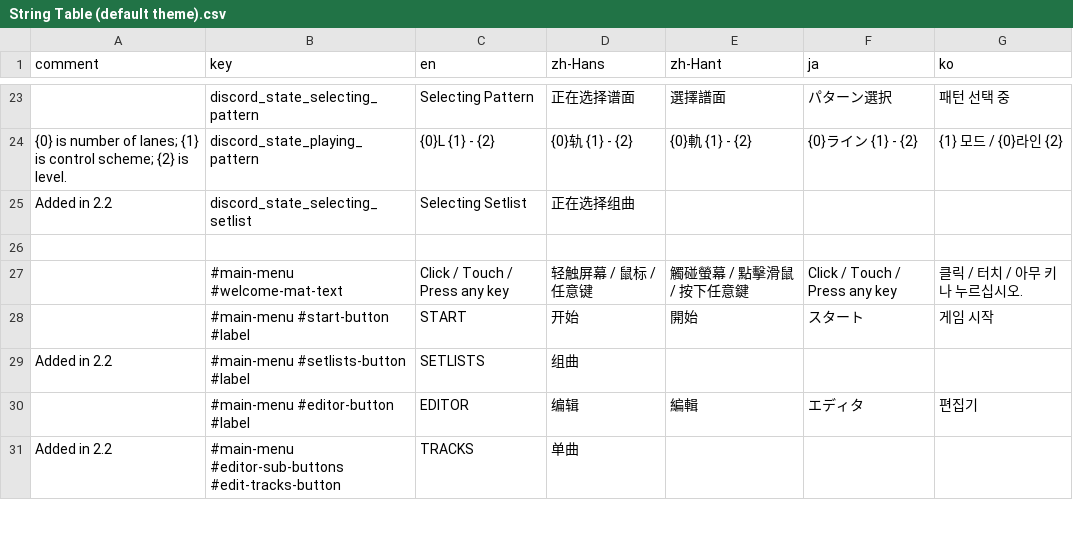
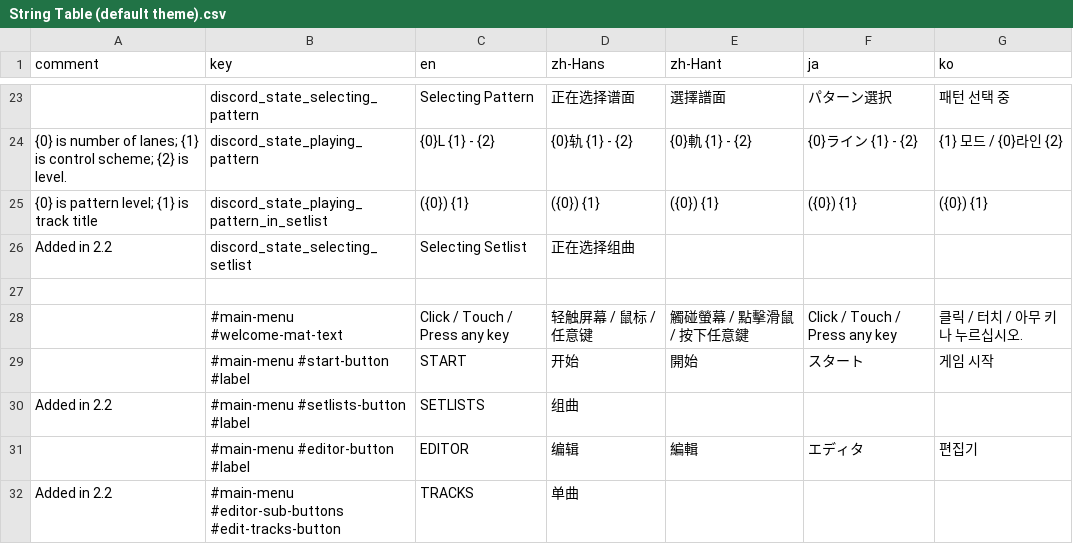
Before and after one commit to techmania-team/techmania, a CSV file: TECHMANIA/Assets/UI/String Table (default theme).csv, drawn as a sheet; only a part is shown, gaps mark what is left out; the diff names each change by its address in the sheet, - before the commit and + after, or states it on an @@ line.

```diff
--- a/TECHMANIA/Assets/UI/String Table (default theme).csv
+++ b/TECHMANIA/Assets/UI/String Table (default theme).csv
+row 25: {0} is pattern level; {1} is track title | discord_state_playing_pattern_in_setlist | ({0}) {1} | ({0}) {1} | ({0}) {1} | ({0}) {1} | ({0}) {1}
```
Also changed, not shown: 6 other files.
